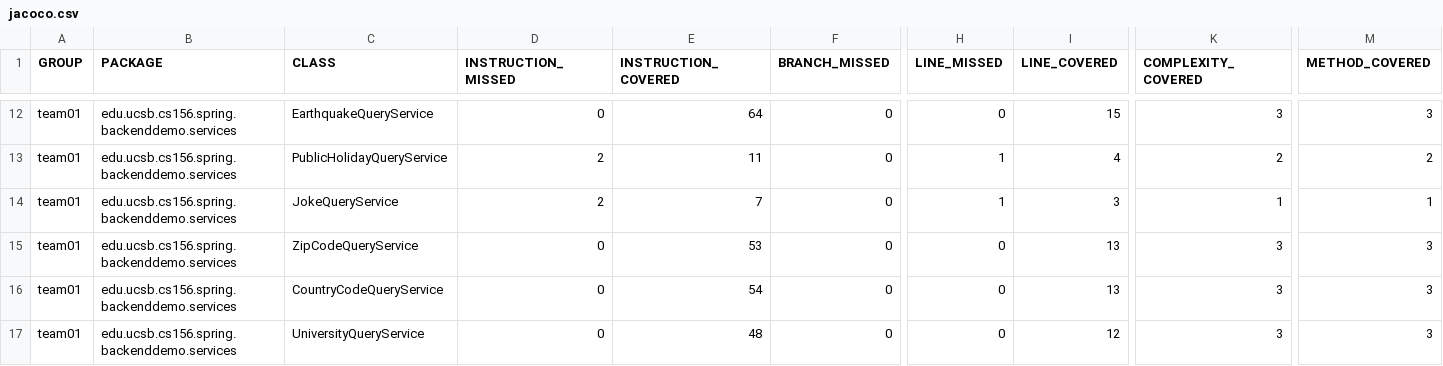
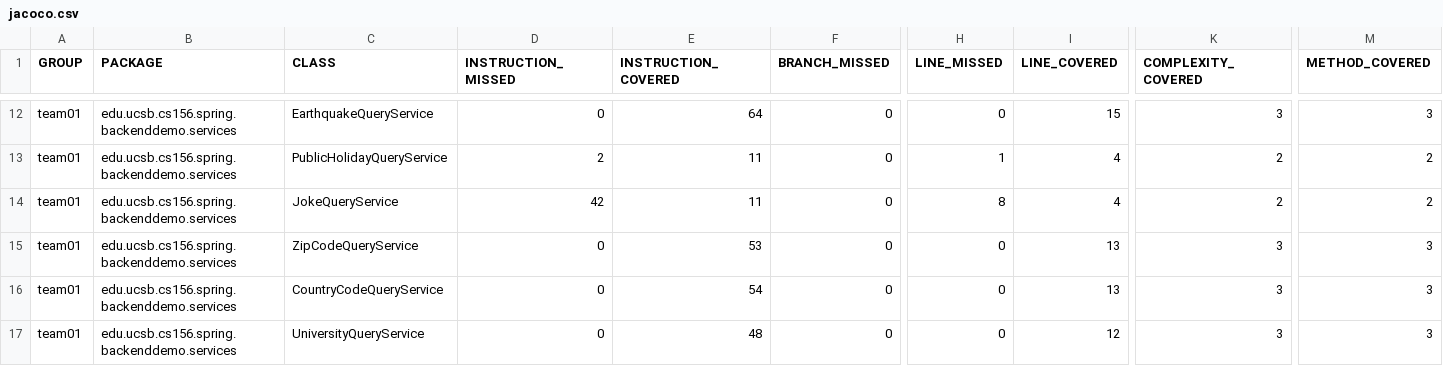
Before and after one commit to ucsb-cs156-w24/team01-w24-6pm-1, a CSV file: jacoco/jacoco.csv, drawn as a sheet; only a part is shown, gaps mark what is left out; the diff names each change by its address in the sheet, - before the commit and + after, or states it on an @@ line.

```diff
--- a/jacoco/jacoco.csv
+++ b/jacoco/jacoco.csv
-D14 (INSTRUCTION_MISSED): 2
+D14 (INSTRUCTION_MISSED): 42
-E14 (INSTRUCTION_COVERED): 7
+E14 (INSTRUCTION_COVERED): 11
-H14 (LINE_MISSED): 1
+H14 (LINE_MISSED): 8
-I14 (LINE_COVERED): 3
+I14 (LINE_COVERED): 4
-K14 (COMPLEXITY_COVERED): 1
+K14 (COMPLEXITY_COVERED): 2
-M14 (METHOD_COVERED): 1
+M14 (METHOD_COVERED): 2
```
Also changed, not shown: 7 other files.
